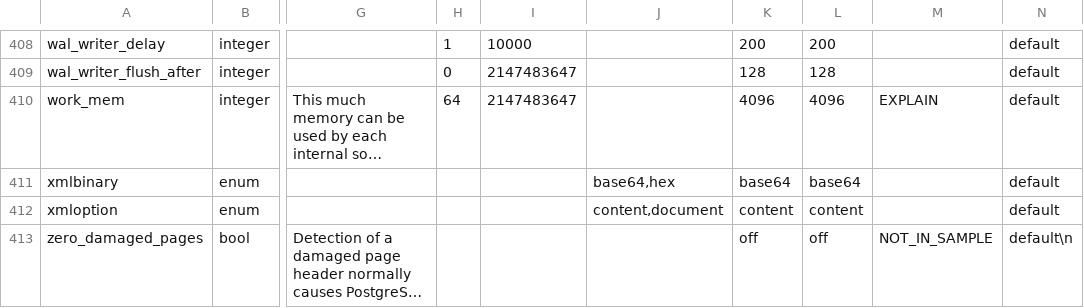
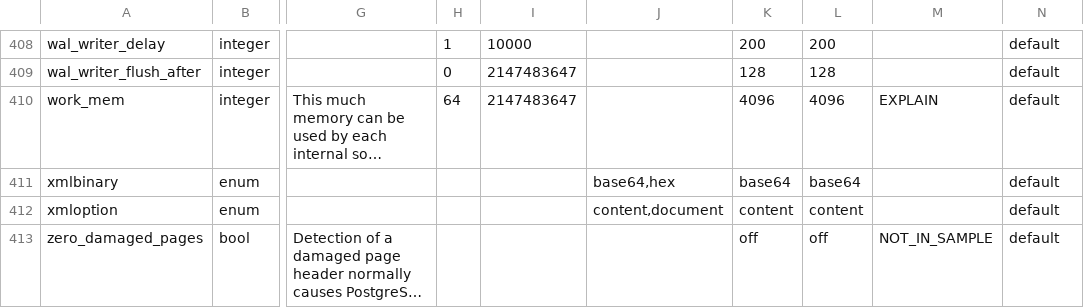
Before and after one commit to roll-sh/roll, a TSV file: crates/pg-engine/src/session/gucs.tsv, drawn as a sheet; only a part is shown, gaps mark what is left out; long unchanged cells end in …; the diff names each change by its address in the sheet, - before the commit and + after, or states it on an @@ line.

Commit message:
pg-engine: behaviour gaps, round of agent 240: errors two PostgreSQL routines share name theirs (RollbackToSavepoint / ReleaseSavepoint, checkInsertTargets, transformUpdateTargetList, ATExecDropColumn, ComputeIndexAttrs, LookupFuncWithArgs, PerformPortalClose, find_option, RangeVarGetRelidExtended, transformTypeCast, findDependentObjects / reportDependentObjects, DropRole, array_in's ReadArrayDimensions / ReadArrayStr / ReadArrayToken sites, date_pli / date_mii, timestamp_pl_interval, timestamptz_pl_interval_internal, interval_um_internal, interval_pl / interval_mi and their finite_ parts, parse_and_validate_value's range) and the dependency NOTICEs reportDependentObjects' lines; CSV COPY line numbers count quoted ends of lines as CopyReadLineText does (after the first record's end of line); an unread CTE isn't planned and a view's updatability analysis doesn't run its PL/pgSQL calls; EXPLAIN: a CTE's and work table's columns by type width, a window's resjunk keys in its width, a pulled-up constant of INSERT ... SELECT coerced as a constant, WITH ORDINALITY's column, a bitmap heap scan nothing is read of returns no columns, an inheritance Append's width the members' average, MERGE's join by its actions other than DO NOTHING, a joined relation's ctid first in a bitmap scan's target; information_schema.columns without materialized views, nulls_distinct only a UNIQUE constraint's; pg_settings' tcp_keepalives_* through their show hooks and zero_damaged_pages' source; pg_locks shows another backend's virtual transaction id after it has an xid, a new relation's creator holds its AccessExclusiveLock; index builds at CREATE TABLE and TRUNCATE count as sequential scans, ON CONFLICT's arbiter checks as index scans

```diff
--- a/crates/pg-engine/src/session/gucs.tsv
+++ b/crates/pg-engine/src/session/gucs.tsv
-N413: default\n
+N413: default
```
Also changed, not shown: 20 other files.
